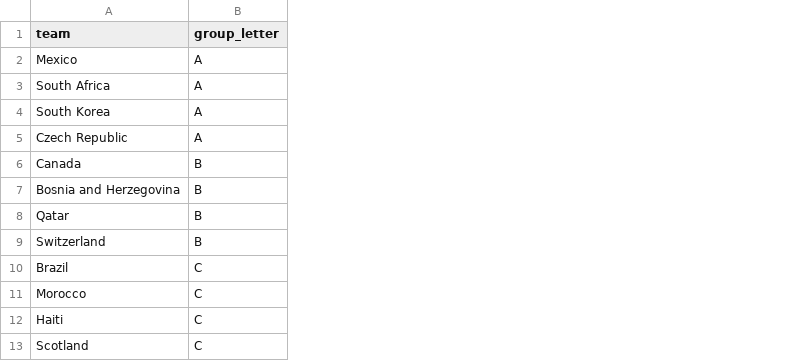
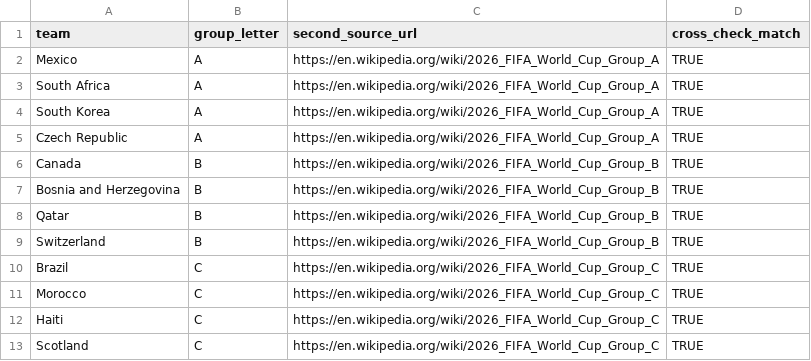
Before and after one commit to sanjay-dilip/wc2026-format-eval, a CSV file: data/raw/wc2026_group_draw.csv, drawn as a sheet; only a part is shown; the diff names each change by its address in the sheet, - before the commit and + after, or states it on an @@ line.

Commit message:
docs: cross-check group draw against Wikipedia (issue #33)
Adds a second, independently-sourced group assignment per team to
data/raw/wc2026_group_draw.csv (second_source_url, cross_check_match),
extends RAW.GROUP_DRAW to match, and documents the result in
docs/decision_log.md: all 48 teams across all 12 groups agree exactly
with the original Yahoo Sports-sourced crosswalk, zero disagreements.

```diff
--- a/data/raw/wc2026_group_draw.csv
+++ b/data/raw/wc2026_group_draw.csv
+column C (second_source_url), rows 2-13: https://en.wikipedia.org/wiki/2026_FIFA_World_Cup_Group_A | https://en.wikipedia.org/wiki/2026_FIFA_World_Cup_Group_A | https://en.wikipedia.org/wiki/2026_FIFA_World_Cup_Group_A | https://en.wikipedia.org/wiki/2026_FIFA_World_Cup_Group_A | https://en.wikipedia.org/wiki/2026_FIFA_World_Cup_Group_B | https://en.wikipedia.org/wiki/2026_FIFA_World_Cup_Group_B | https://en.wikipedia.org/wiki/2026_FIFA_World_Cup_Group_B | https://en.wikipedia.org/wiki/2026_FIFA_World_Cup_Group_B | https://en.wikipedia.org/wiki/2026_FIFA_World_Cup_Group_C | https://en.wikipedia.org/wiki/2026_FIFA_World_Cup_Group_C | https://en.wikipedia.org/wiki/2026_FIFA_World_Cup_Group_C | https://en.wikipedia.org/wiki/2026_FIFA_World_Cup_Group_C
+column D (cross_check_match), rows 2-13: all TRUE
```
Also changed, not shown: 2 other files.
